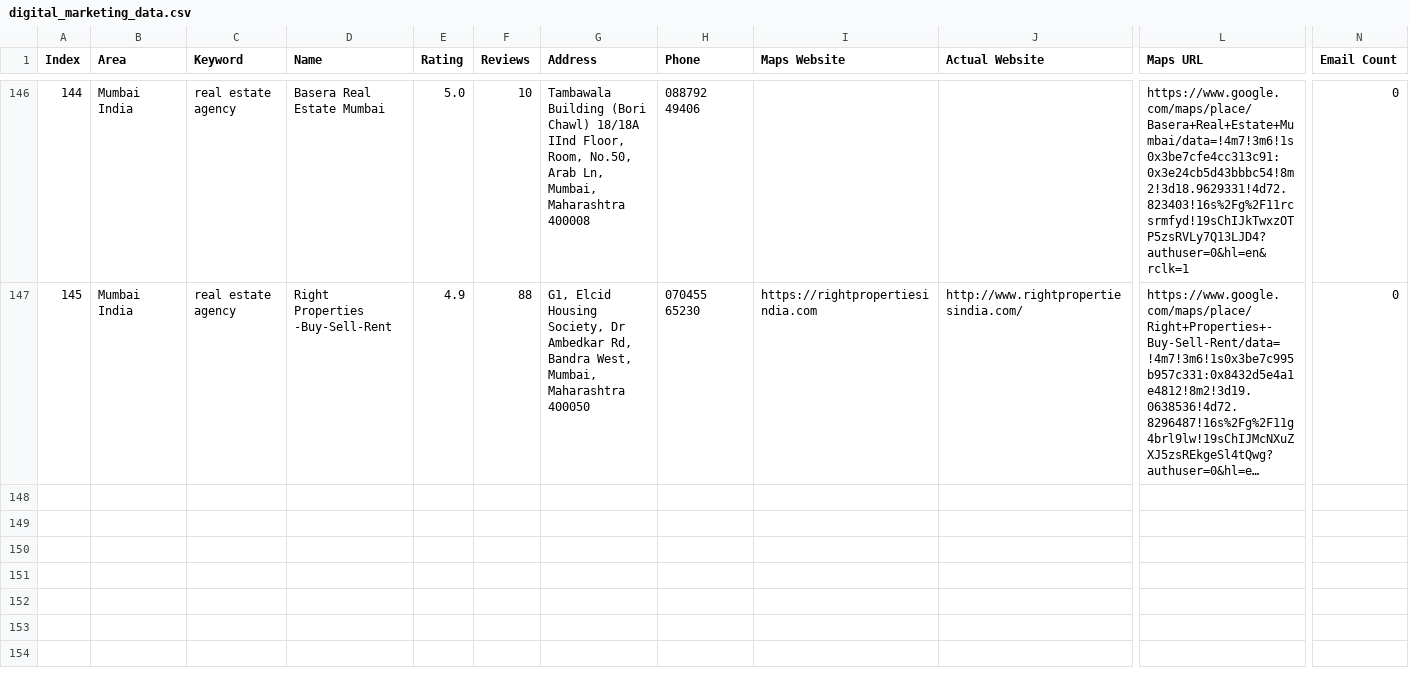
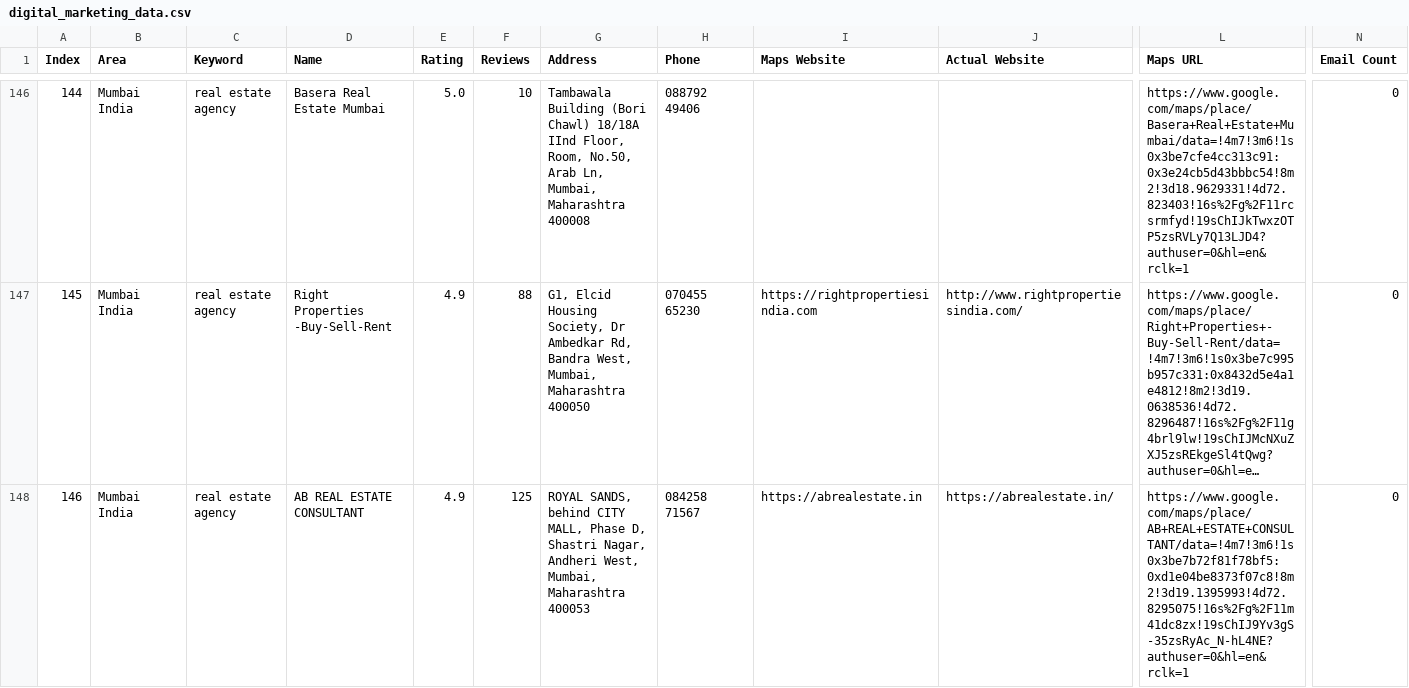
Before and after one commit to f11ps/outreach-automation, a CSV file: digital_marketing_data.csv, drawn as a sheet; only a part is shown, gaps mark what is left out; long unchanged cells end in …; rows hold the shown columns only; the diff covers the shown part only; the diff names each change by its address in the sheet, - before the commit and + after, or states it on an @@ line.

```diff
--- a/digital_marketing_data.csv
+++ b/digital_marketing_data.csv
+row 148: 146 | Mumbai India | real estate agency | AB REAL ESTATE CONSULTANT | 4.9 | 125 | ROYAL SANDS, behind CITY MALL, Phase D, Shastri Nagar, Andheri West, Mumbai, Maharashtra 400053 | 084258 71567 | https://abrealestate.in | https://abrealestate.in/ | https://www.google.com/maps/place/AB+REAL+ESTATE+CONSULTANT/data=!4m7!3m6!1s0x3be7b72f81f78bf5:0xd1e04be8373f07c8!8m2!3d19.1395993!4d72.8295075!16s%2Fg%2F11m41dc8zx!19sChIJ9Yv3gS-35zsRyAc_N-hL4NE?authuser=0&hl=en&rclk=1 | 0
```
Also changed, not shown: 2 added rows elsewhere in this file, 3 other files.
